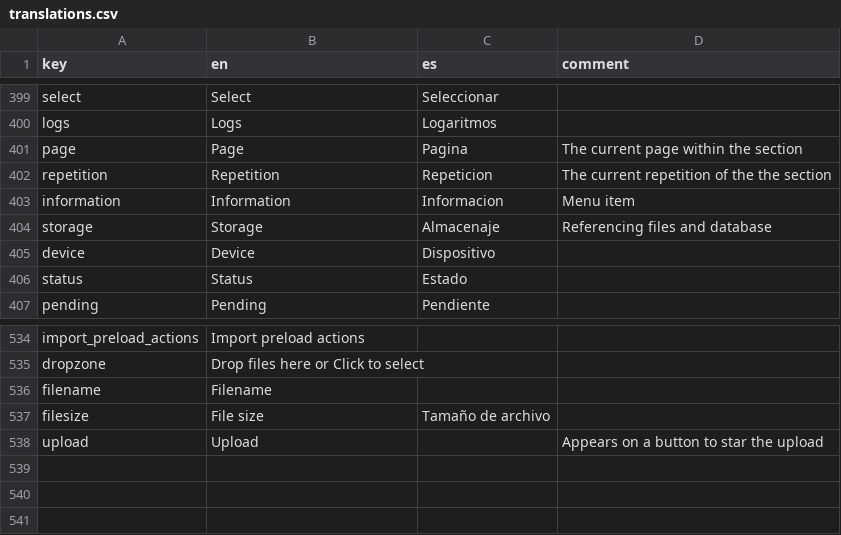
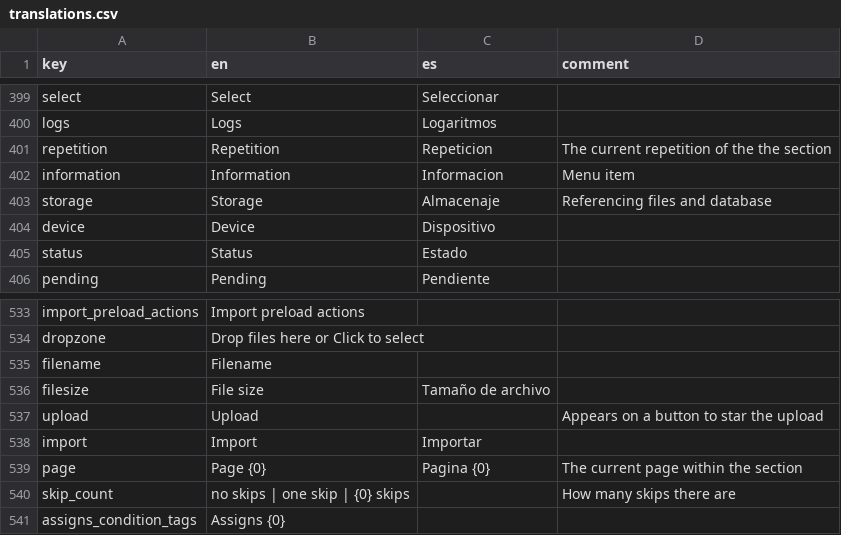
Before and after one commit to human-nature-lab/trellis-app, a CSV file: src/i18n/translations.csv, drawn as a sheet; only a part is shown, gaps mark what is left out.

```diff
--- a/src/i18n/translations.csv
+++ b/src/i18n/translations.csv
@@ -400,3 +400,2 @@ select,Select,Seleccionar,
 logs,Logs,Logaritmos,
-page,Page,Pagina,The current page within the section
 repetition,Repetition,Repeticion,The current repetition of the the section
@@ -538 +537,5 @@ filesize,File size,Tamaño de archivo,
 upload,Upload,,Appears on a button to star the upload
+import,Import,Importar,
+page,Page {0},Pagina {0},The current page within the section
+skip_count,no skips | one skip | {0} skips,,How many skips there are
+assigns_condition_tags,Assigns {0},,
```
Also changed, not shown: 14 other files.
